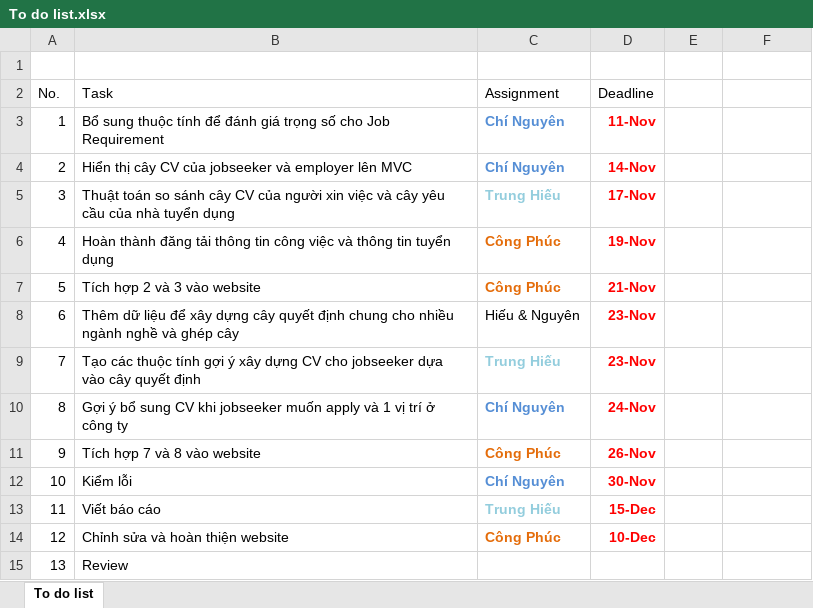
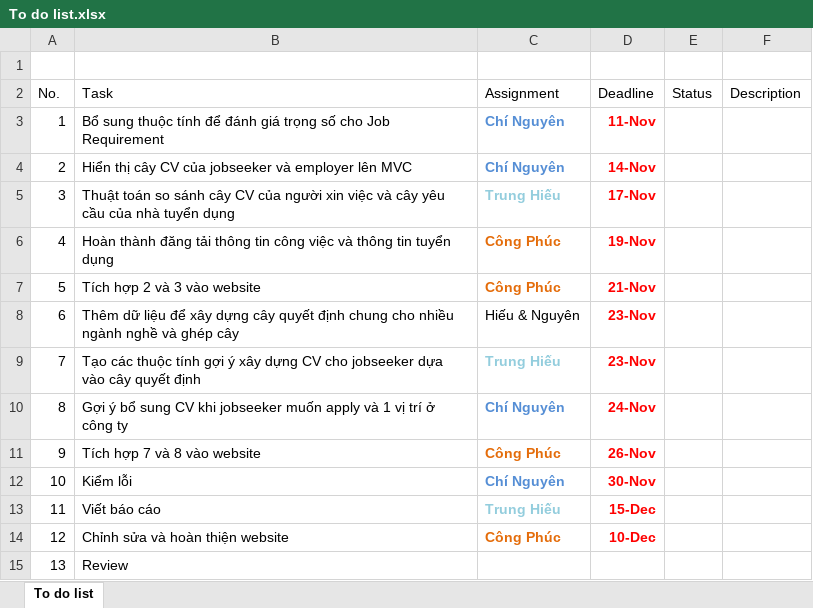
Before and after one commit to khanhduy94/jobzoom, an Excel workbook: Documents/To do list.xlsx, sheet To do list, drawn as a sheet; values as stored, in another font and other column widths than the file's, no borders; table styles not drawn; the diff names each change by its address in the sheet, - before the commit and + after, or states it on an @@ line.

```diff
--- a/Documents/To do list.xlsx (sheet To do list)
+++ b/Documents/To do list.xlsx (sheet To do list)
-E2: (empty)
+E2: Status
-F2: (empty)
+F2: Description
```
Also changed, not shown: 1 other file.
